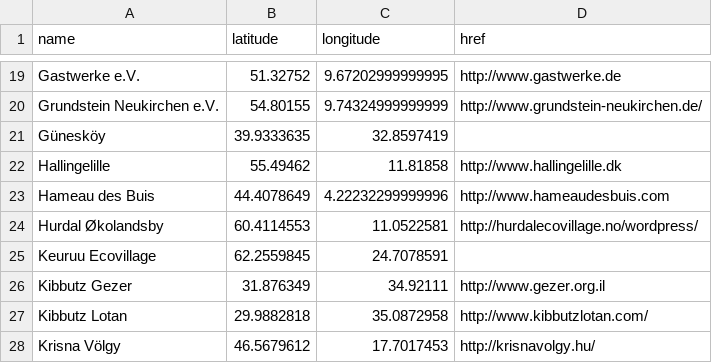
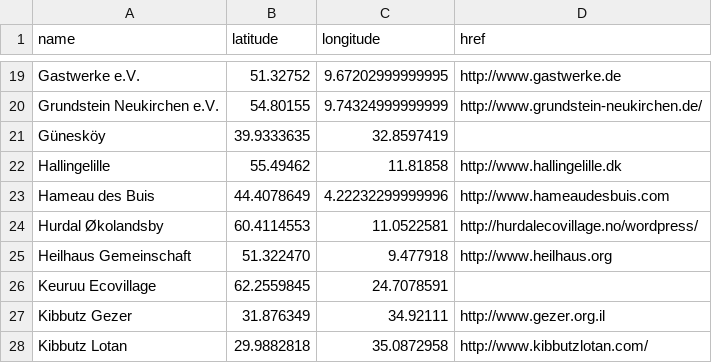
Before and after one commit to GEN-Europe/gen-web, a CSV file: map/full_members.csv, drawn as a sheet; only a part is shown, gaps mark what is left out; the shorter side is filled out with more unchanged rows; the diff names each change by its address in the sheet, - before the commit and + after, or states it on an @@ line.

Commit message:
Update full_members.csv

```diff
--- a/map/full_members.csv
+++ b/map/full_members.csv
+row 25: Heilhaus Gemeinschaft | 51.322470 | 9.477918 | http://www.heilhaus.org
```
